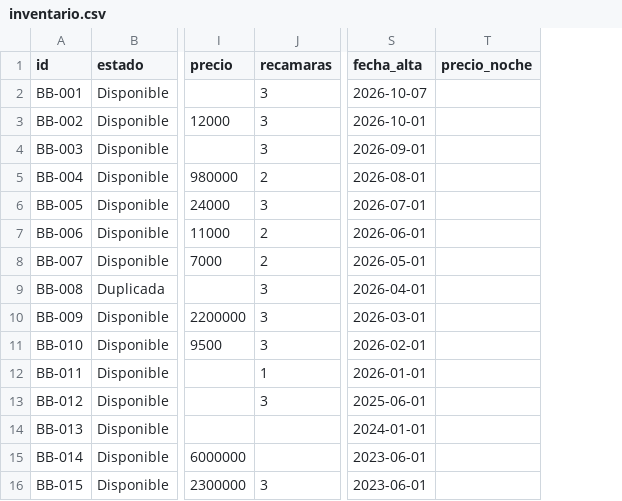
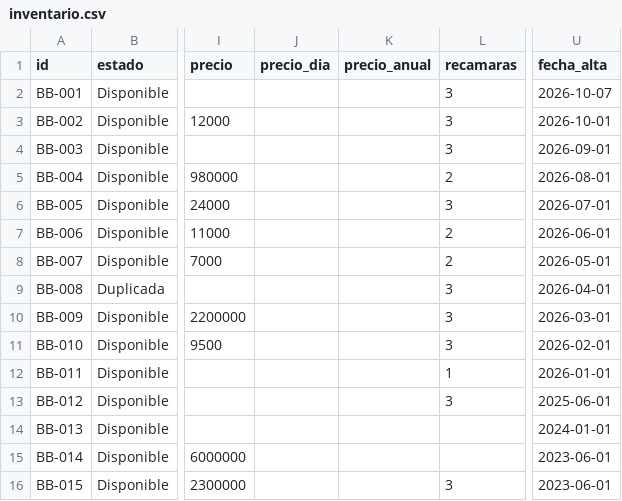
Before and after one commit to babira-asesores/babira-asesores.github.io, a CSV file: datos/inventario.csv, drawn as a sheet; only a part is shown, gaps mark what is left out; removed rows and columns are numbered as before the commit, all else as after; the diff names each change by its address in the sheet, - before the commit and + after, or states it on an @@ line.

```diff
--- a/datos/inventario.csv
+++ b/datos/inventario.csv
+column J (precio_dia), empty
+column K (precio_anual), empty
-column T (precio_noche), empty
```
Also changed, not shown: 14 other files.
